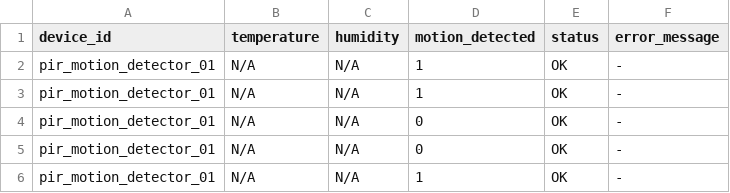
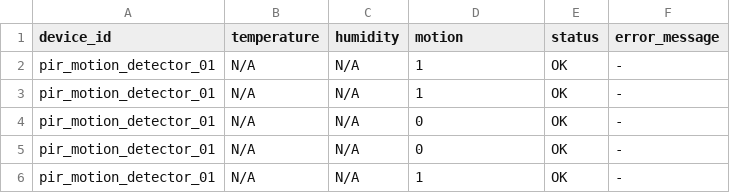
Before and after one commit to Venu-R/Cognitive-Cyber-threat-detection, a CSV file: All CSV files/PIR logs/Attacked logs/pir_attack_replay_log.csv, drawn as a sheet; only a part is shown.

```diff
--- a/All CSV files/PIR logs/Attacked logs/pir_attack_replay_log.csv
+++ b/All CSV files/PIR logs/Attacked logs/pir_attack_replay_log.csv
@@ -1,2 +1,2 @@
-device_id,temperature,humidity,motion_detected,status,error_message
+device_id,temperature,humidity,motion,status,error_message
 pir_motion_detector_01,N/A,N/A,1,OK,-
```
Also changed, not shown: All CSV files/PIR logs/Attacked logs/pir_attack_spoof_log.csv, 4 other files.
